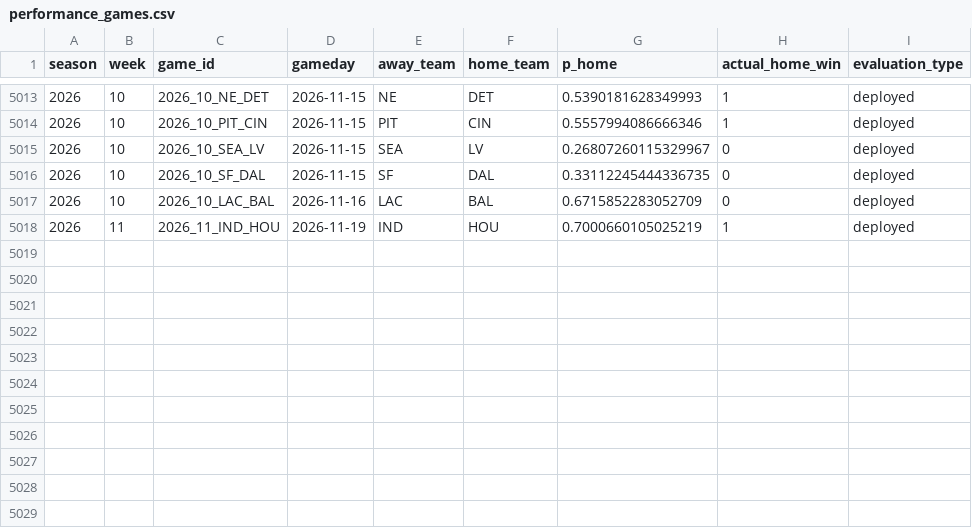
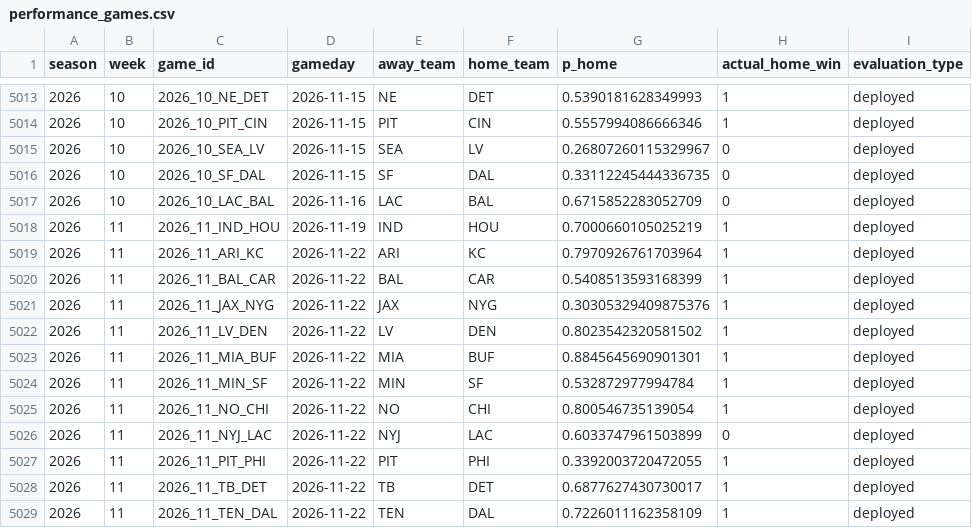
Before and after one commit to schwill2018/nfl_elo_project, a CSV file: performance_games.csv, drawn as a sheet; only a part is shown, gaps mark what is left out.

```diff
--- a/performance_games.csv
+++ b/performance_games.csv
@@ -5018 +5018,12 @@ season,week,game_id,gameday,away_team,home_team,p_home,actual_home_win,evaluatio
 2026,11,2026_11_IND_HOU,2026-11-19,IND,HOU,0.7000660105025219,1,deployed
+2026,11,2026_11_ARI_KC,2026-11-22,ARI,KC,0.7970926761703964,1,deployed
+2026,11,2026_11_BAL_CAR,2026-11-22,BAL,CAR,0.5408513593168399,1,deployed
+2026,11,2026_11_JAX_NYG,2026-11-22,JAX,NYG,0.30305329409875376,1,deployed
+2026,11,2026_11_LV_DEN,2026-11-22,LV,DEN,0.8023542320581502,1,deployed
+2026,11,2026_11_MIA_BUF,2026-11-22,MIA,BUF,0.8845645690901301,1,deployed
+2026,11,2026_11_MIN_SF,2026-11-22,MIN,SF,0.532872977994784,1,deployed
+2026,11,2026_11_NO_CHI,2026-11-22,NO,CHI,0.800546735139054,1,deployed
+2026,11,2026_11_NYJ_LAC,2026-11-22,NYJ,LAC,0.6033747961503899,0,deployed
+2026,11,2026_11_PIT_PHI,2026-11-22,PIT,PHI,0.3392003720472055,1,deployed
+2026,11,2026_11_TB_DET,2026-11-22,TB,DET,0.6877627430730017,1,deployed
+2026,11,2026_11_TEN_DAL,2026-11-22,TEN,DAL,0.7226011162358109,1,deployed
```
Also changed, not shown: current_elo_rankings.csv, daily_projections.csv, 4 other files.
